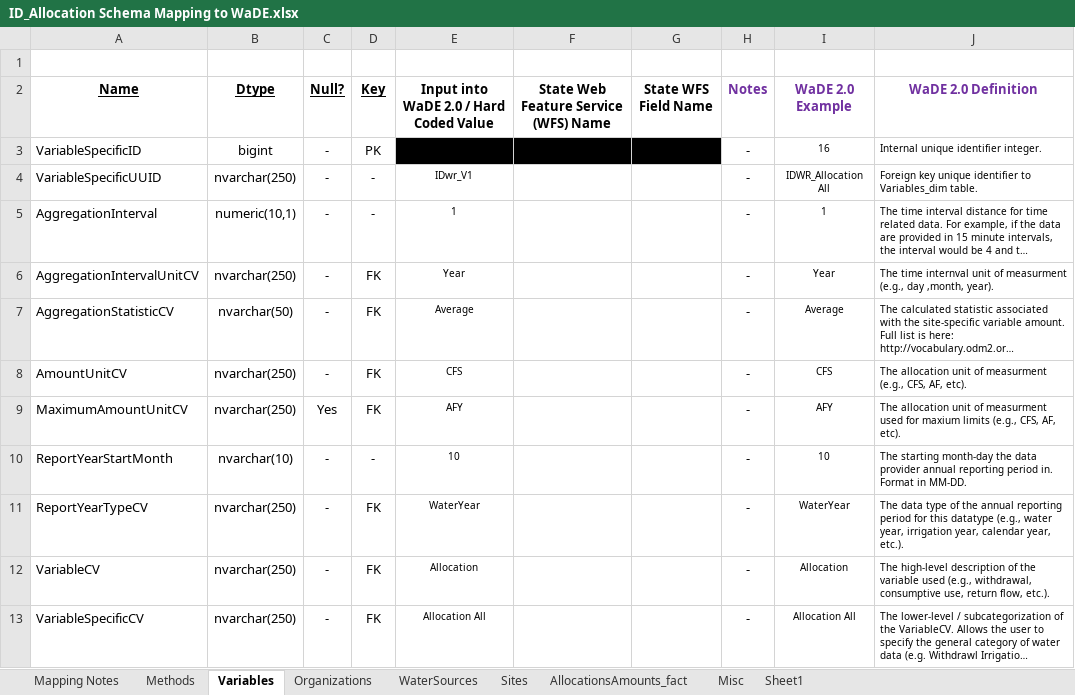
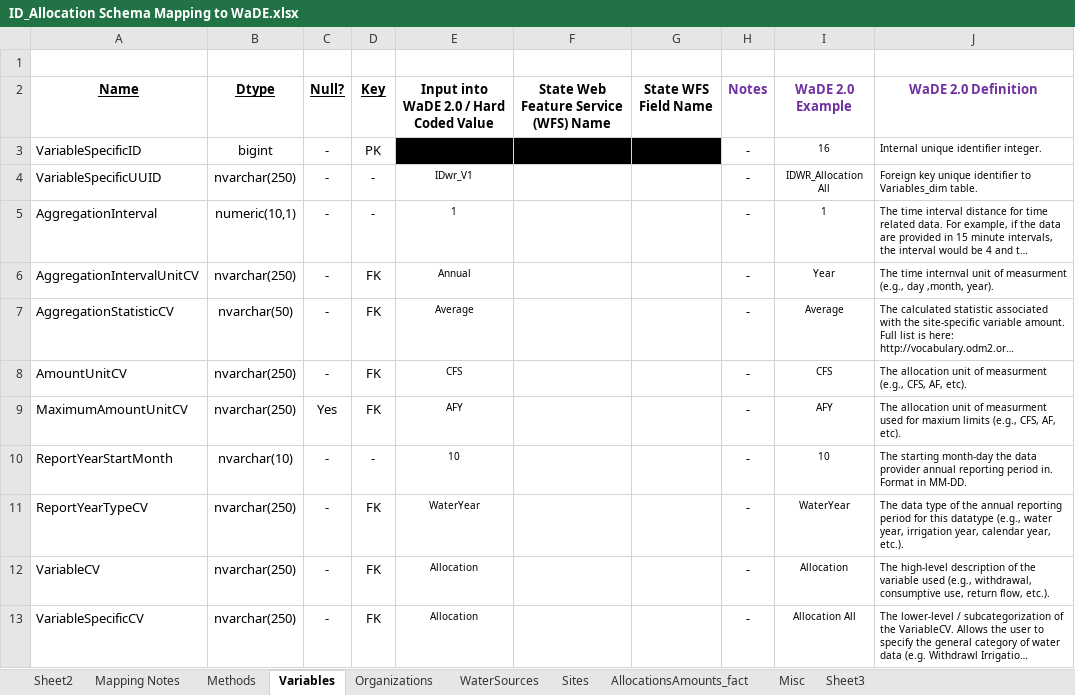
Before and after one commit to WSWCWaterDataExchange/MappingStatesDataToWaDE2.0, an Excel workbook: Idaho/WaterAllocation/ID_Allocation Schema Mapping to WaDE.xlsx, sheet Variables, drawn as a sheet; long unchanged cells end in …; values as stored, in another font and other column widths than the file's, no borders; the diff names each change by its address in the sheet, - before the commit and + after, or states it on an @@ line.

```diff
--- a/Idaho/WaterAllocation/ID_Allocation Schema Mapping to WaDE.xlsx (sheet Variables)
+++ b/Idaho/WaterAllocation/ID_Allocation Schema Mapping to WaDE.xlsx (sheet Variables)
-sheet tab: Sheet1
+sheet tab: Sheet2
+sheet tab: Sheet3
-E6: Year
+E6: Annual
-E13: Allocation All
+E13: Allocation
```
Also changed, not shown: sheet Misc, sheet AllocationsAmounts_fact, sheet Sites, 8 other files.
